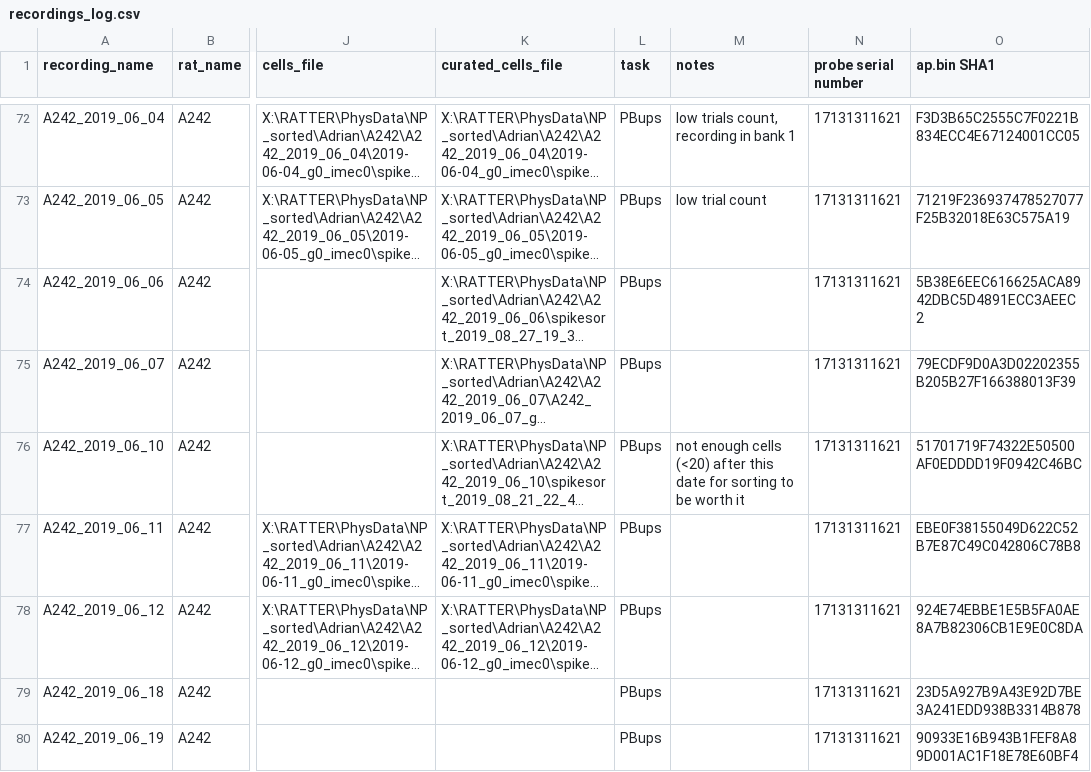
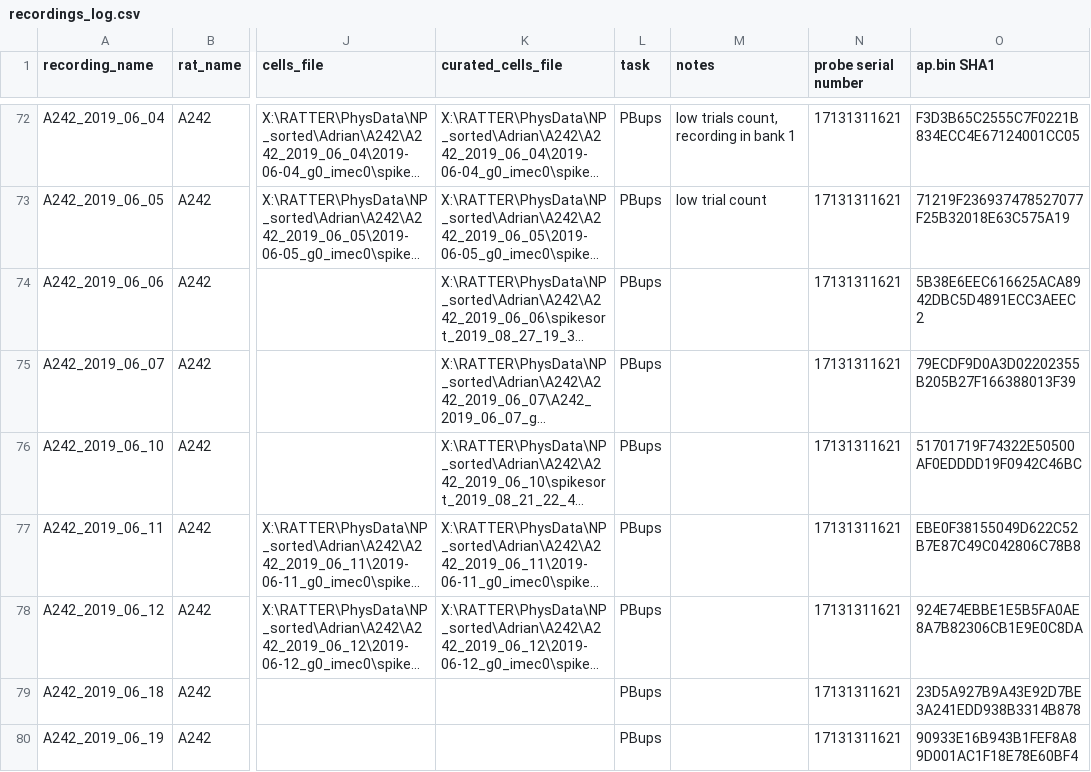
Before and after one commit to Brody-Lab/adrian_striatum_analysis, a CSV file: recordings_log.csv, drawn as a sheet; only a part is shown, gaps mark what is left out; long unchanged cells end in …; the diff covers the shown part only; the diff names each change by its address in the sheet, - before the commit and + after, or states it on an @@ line.

```diff
--- a/recordings_log.csv
+++ b/recordings_log.csv
-M76 (notes): not enough cells (<20) after this date for sorting to be worth it
+M76 (notes): (empty)
```
Also changed, not shown: 4 added rows and 24 edited cells elsewhere in this file, 1 other file.
